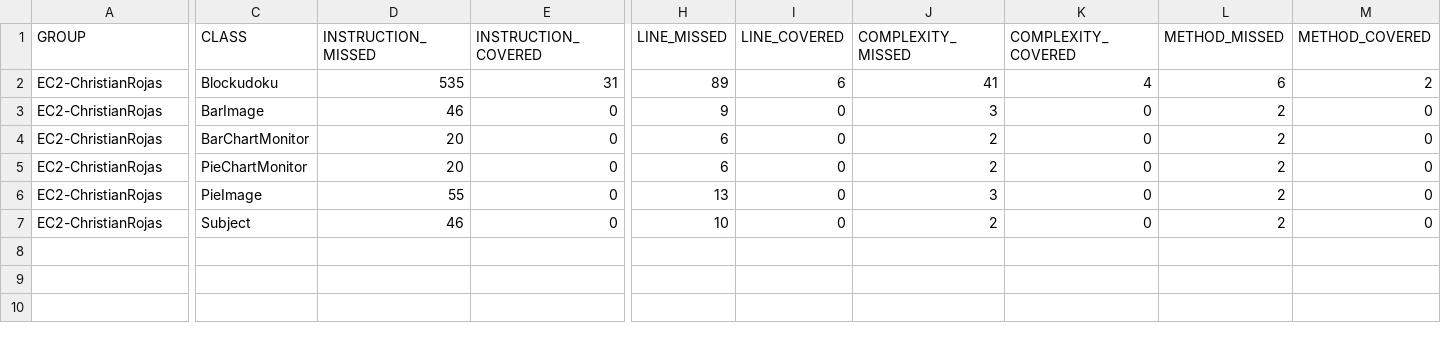
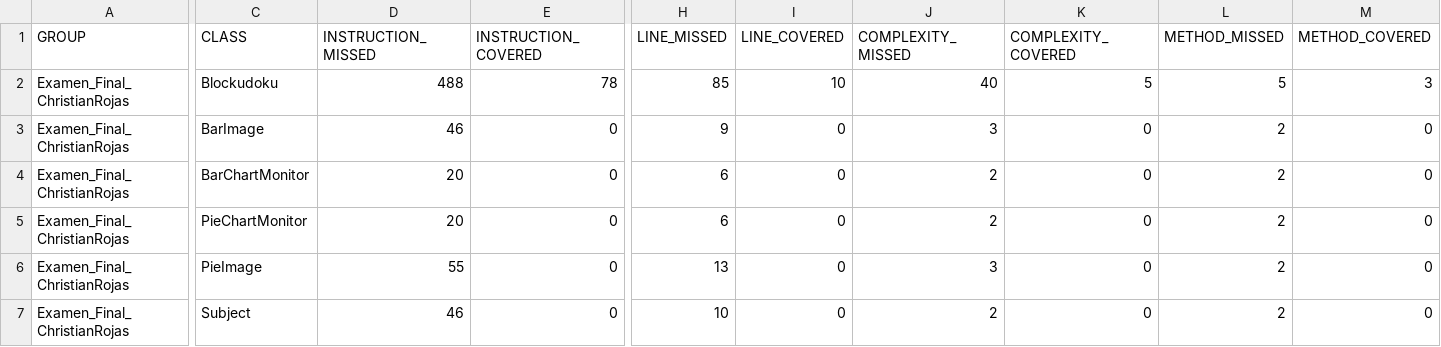
Before and after one commit to cs2901-2020-2/final-exam-chrisis17, a CSV file: target/site/jacoco/jacoco.csv, drawn as a sheet; only a part is shown, gaps mark what is left out; the diff names each change by its address in the sheet, - before the commit and + after, or states it on an @@ line.

```diff
--- a/target/site/jacoco/jacoco.csv
+++ b/target/site/jacoco/jacoco.csv
-A2:A7 (GROUP): EC2-ChristianRojas
+A2:A7 (GROUP): Examen_Final_ChristianRojas
-D2 (INSTRUCTION_MISSED): 535
+D2 (INSTRUCTION_MISSED): 488
-E2 (INSTRUCTION_COVERED): 31
+E2 (INSTRUCTION_COVERED): 78
-H2 (LINE_MISSED): 89
+H2 (LINE_MISSED): 85
-I2 (LINE_COVERED): 6
+I2 (LINE_COVERED): 10
-J2 (COMPLEXITY_MISSED): 41
+J2 (COMPLEXITY_MISSED): 40
-K2 (COMPLEXITY_COVERED): 4
+K2 (COMPLEXITY_COVERED): 5
-L2 (METHOD_MISSED): 6
+L2 (METHOD_MISSED): 5
-M2 (METHOD_COVERED): 2
+M2 (METHOD_COVERED): 3
```
Also changed, not shown: 35 other files.
